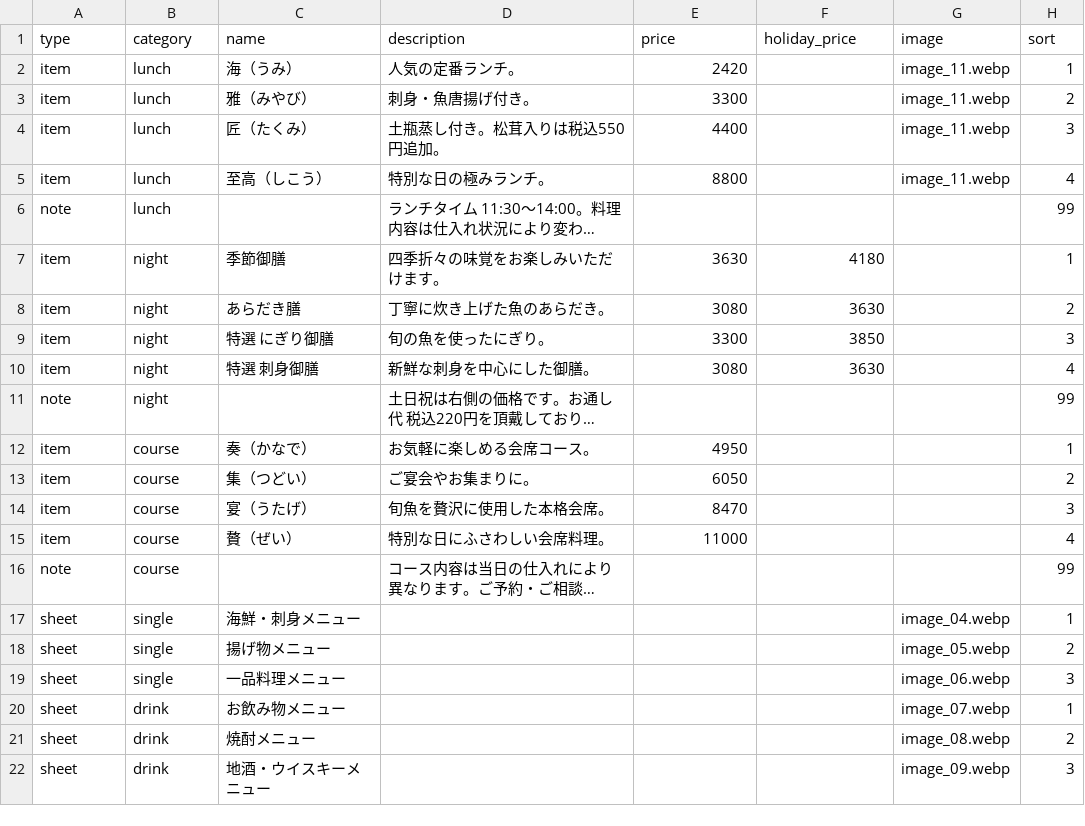
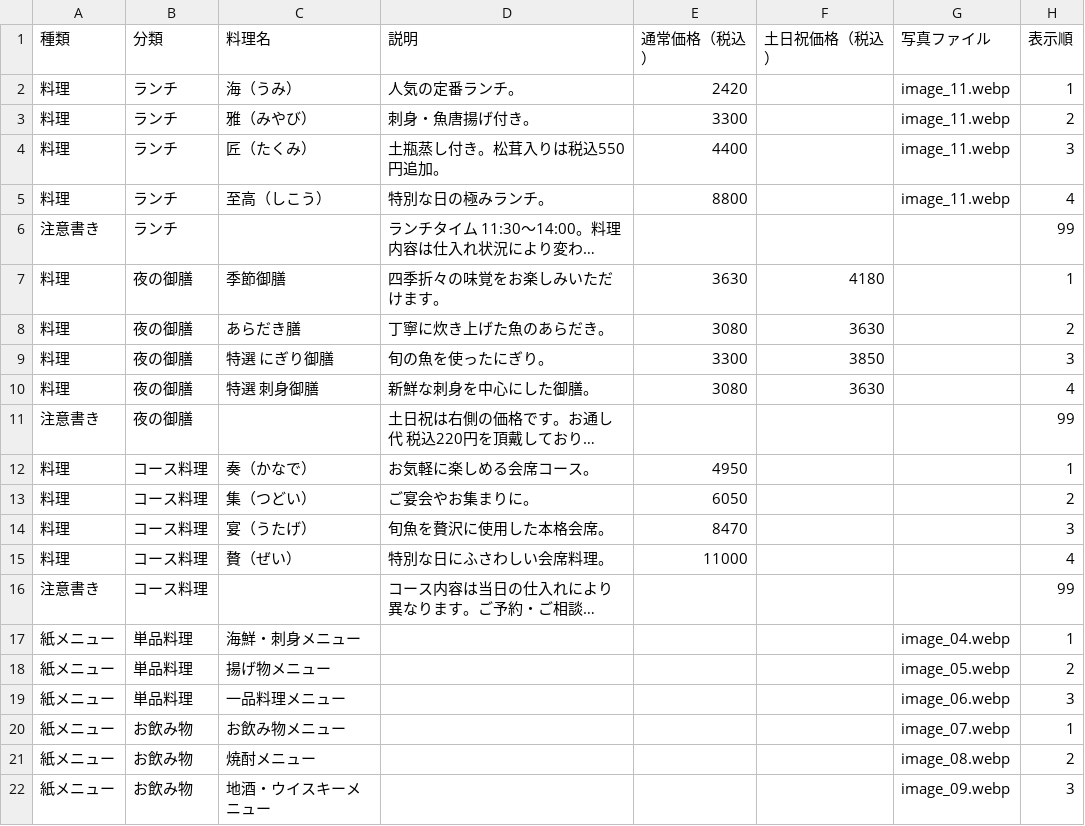
Before and after one commit to nagahiro-kaisen/nagahiro, a CSV file: menu-data.csv, drawn as a sheet; long unchanged cells end in …; removed rows and columns are numbered as before the commit, all else as after; the diff names each change by its address in the sheet, - before the commit and + after, or states it on an @@ line.

Commit message:
Make menu spreadsheet labels Japanese and easier to edit

```diff
--- a/menu-data.csv
+++ b/menu-data.csv
-row 1: type | category | name | description | price | holiday_price | image | sort
+row 1: 種類 | 分類 | 料理名 | 説明 | 通常価格（税込） | 土日祝価格（税込） | 写真ファイル | 表示順
-A2:A5: item
+A2:A5: 料理
-B2:B6: lunch
+B2:B6: ランチ
-A6: note
+A6: 注意書き
-A7:A10: item
+A7:A10: 料理
-B7:B11: night
+B7:B11: 夜の御膳
-A11: note
+A11: 注意書き
-A12:A15: item
+A12:A15: 料理
-B12:B16: course
+B12:B16: コース料理
-A16: note
+A16: 注意書き
-A17:A22: sheet
+A17:A22: 紙メニュー
-B17:B19: single
+B17:B19: 単品料理
-B20:B22: drink
+B20:B22: お飲み物
```
